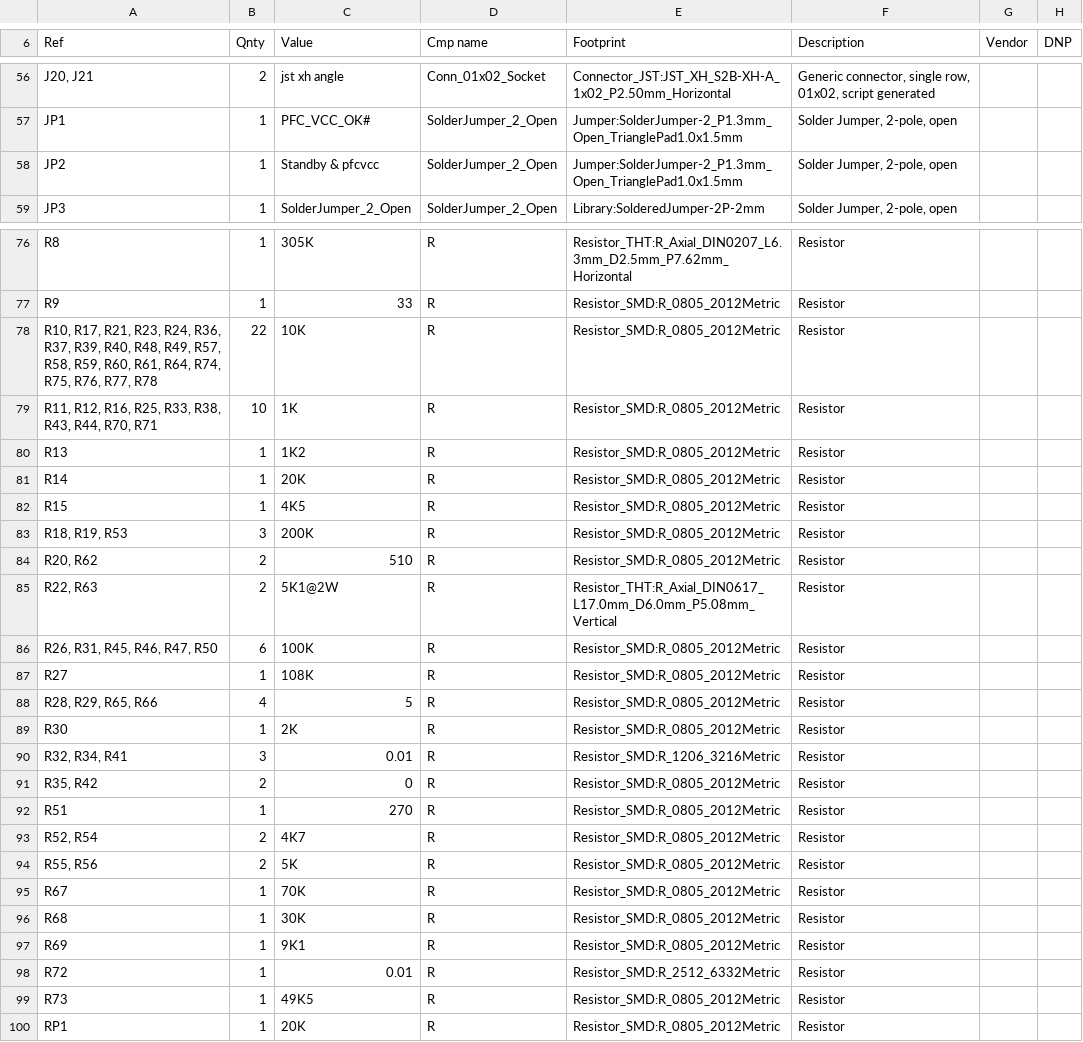
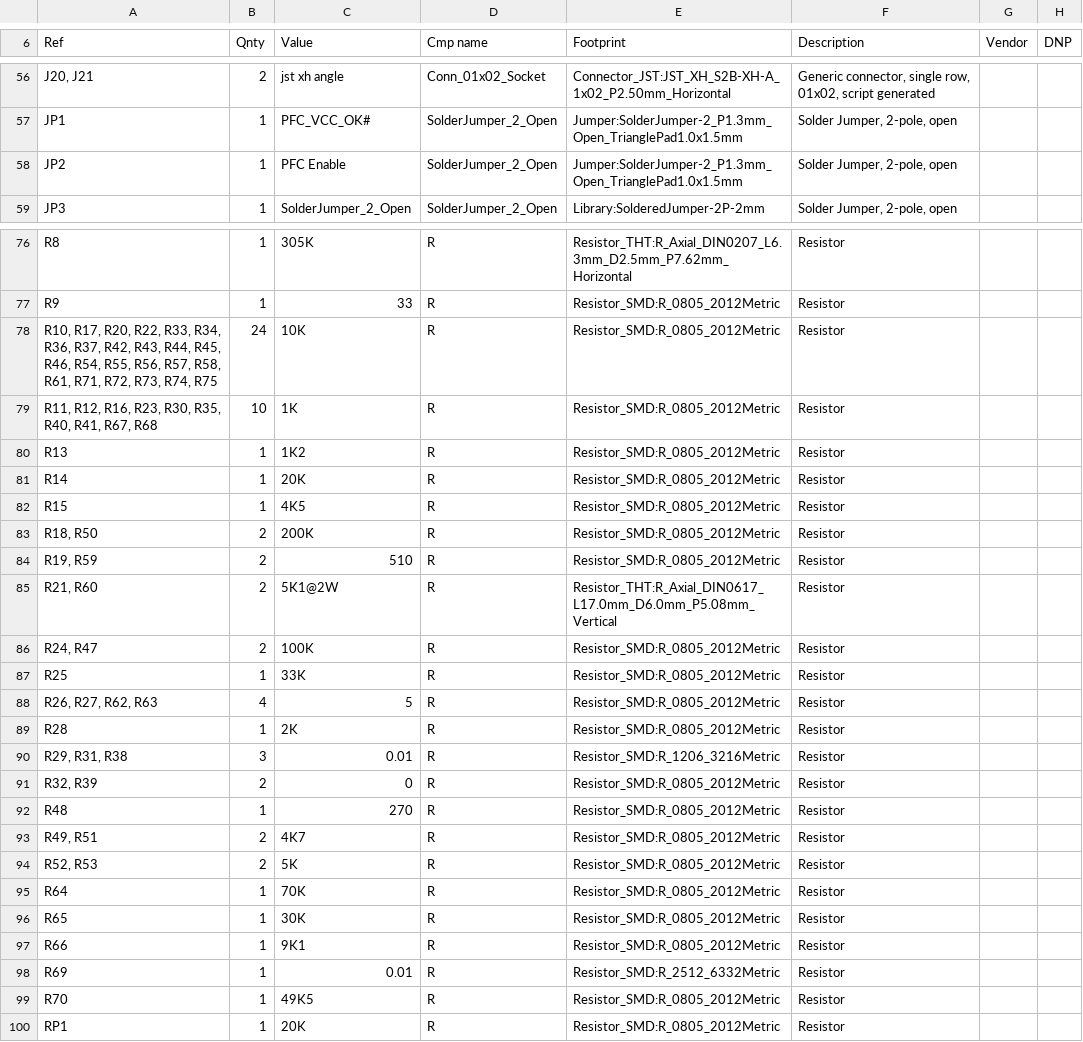
Before and after one commit to shm-dmitry/supply, a CSV file: schematics/supply/supply.csv, drawn as a sheet; only a part is shown, gaps mark what is left out; the diff covers the shown part only.

```diff
--- a/schematics/supply/supply.csv
+++ b/schematics/supply/supply.csv
@@ -57,3 +57,3 @@
 "JP1","1","PFC_VCC_OK#","SolderJumper_2_Open","Jumper:SolderJumper-2_P1.3mm_Open_TrianglePad1.0x1.5mm","Solder Jumper, 2-pole, open","",""
-"JP2","1","Standby & pfcvcc","SolderJumper_2_Open","Jumper:SolderJumper-2_P1.3mm_Open_TrianglePad1.0x1.5mm","Solder Jumper, 2-pole, open","",""
+"JP2","1","PFC Enable","SolderJumper_2_Open","Jumper:SolderJumper-2_P1.3mm_Open_TrianglePad1.0x1.5mm","Solder Jumper, 2-pole, open","",""
 "JP3","1","SolderJumper_2_Open","SolderJumper_2_Open","Library:SolderedJumper-2P-2mm","Solder Jumper, 2-pole, open","",""
@@ -77,4 +77,4 @@
 "R9","1","33","R","Resistor_SMD:R_0805_2012Metric","Resistor","",""
-"R10, R17, R21, R23, R24, R36, R37, R39, R40, R48, R49, R57, R58, R59, R60, R61, R64, R74, R75, R76, R77, R78","22","10K","R","Resistor_SMD:R_0805_2012Metric","Resistor","",""
-"R11, R12, R16, R25, R33, R38, R43, R44, R70, R71","10","1K","R","Resistor_SMD:R_0805_2012Metric","Resistor","",""
+"R10, R17, R20, R22, R33, R34, R36, R37, R42, R43, R44, R45, R46, R54, R55, R56, R57, R58, R61, R71, R72, R73, R74, R75","24","10K","R","Resistor_SMD:R_0805_2012Metric","Resistor","",""
+"R11, R12, R16, R23, R30, R35, R40, R41, R67, R68","10","1K","R","Resistor_SMD:R_0805_2012Metric","Resistor","",""
 "R13","1","1K2","R","Resistor_SMD:R_0805_2012Metric","Resistor","",""
@@ -82,19 +82,19 @@
 "R15","1","4K5","R","Resistor_SMD:R_0805_2012Metric","Resistor","",""
-"R18, R19, R53","3","200K","R","Resistor_SMD:R_0805_2012Metric","Resistor","",""
-"R20, R62","2","510","R","Resistor_SMD:R_0805_2012Metric","Resistor","",""
-"R22, R63","2","5K1@2W","R","Resistor_THT:R_Axial_DIN0617_L17.0mm_D6.0mm_P5.08mm_Vertical","Resistor","",""
-"R26, R31, R45, R46, R47, R50","6","100K","R","Resistor_SMD:R_0805_2012Metric","Resistor","",""
-"R27","1","108K","R","Resistor_SMD:R_0805_2012Metric","Resistor","",""
-"R28, R29, R65, R66","4","5","R","Resistor_SMD:R_0805_2012Metric","Resistor","",""
-"R30","1","2K","R","Resistor_SMD:R_0805_2012Metric","Resistor","",""
-"R32, R34, R41","3","0.01","R","Resistor_SMD:R_1206_3216Metric","Resistor","",""
-"R35, R42","2","0","R","Resistor_SMD:R_0805_2012Metric","Resistor","",""
-"R51","1","270","R","Resistor_SMD:R_0805_2012Metric","Resistor","",""
-"R52, R54","2","4K7","R","Resistor_SMD:R_0805_2012Metric","Resistor","",""
-"R55, R56","2","5K","R","Resistor_SMD:R_0805_2012Metric","Resistor","",""
-"R67","1","70K","R","Resistor_SMD:R_0805_2012Metric","Resistor","",""
-"R68","1","30K","R","Resistor_SMD:R_0805_2012Metric","Resistor","",""
-"R69","1","9K1","R","Resistor_SMD:R_0805_2012Metric","Resistor","",""
-"R72","1","0.01","R","Resistor_SMD:R_2512_6332Metric","Resistor","",""
-"R73","1","49K5","R","Resistor_SMD:R_0805_2012Metric","Resistor","",""
+"R18, R50","2","200K","R","Resistor_SMD:R_0805_2012Metric","Resistor","",""
+"R19, R59","2","510","R","Resistor_SMD:R_0805_2012Metric","Resistor","",""
+"R21, R60","2","5K1@2W","R","Resistor_THT:R_Axial_DIN0617_L17.0mm_D6.0mm_P5.08mm_Vertical","Resistor","",""
+"R24, R47","2","100K","R","Resistor_SMD:R_0805_2012Metric","Resistor","",""
+"R25","1","33K","R","Resistor_SMD:R_0805_2012Metric","Resistor","",""
+"R26, R27, R62, R63","4","5","R","Resistor_SMD:R_0805_2012Metric","Resistor","",""
+"R28","1","2K","R","Resistor_SMD:R_0805_2012Metric","Resistor","",""
+"R29, R31, R38","3","0.01","R","Resistor_SMD:R_1206_3216Metric","Resistor","",""
+"R32, R39","2","0","R","Resistor_SMD:R_0805_2012Metric","Resistor","",""
+"R48","1","270","R","Resistor_SMD:R_0805_2012Metric","Resistor","",""
+"R49, R51","2","4K7","R","Resistor_SMD:R_0805_2012Metric","Resistor","",""
+"R52, R53","2","5K","R","Resistor_SMD:R_0805_2012Metric","Resistor","",""
+"R64","1","70K","R","Resistor_SMD:R_0805_2012Metric","Resistor","",""
+"R65","1","30K","R","Resistor_SMD:R_0805_2012Metric","Resistor","",""
+"R66","1","9K1","R","Resistor_SMD:R_0805_2012Metric","Resistor","",""
+"R69","1","0.01","R","Resistor_SMD:R_2512_6332Metric","Resistor","",""
+"R70","1","49K5","R","Resistor_SMD:R_0805_2012Metric","Resistor","",""
 "RP1","1","20K","R","Resistor_SMD:R_0805_2012Metric","Resistor","",""
```
Also changed, not shown: 1 added row, 1 removed row and 15 edited cells elsewhere in this file, 9 other files.
